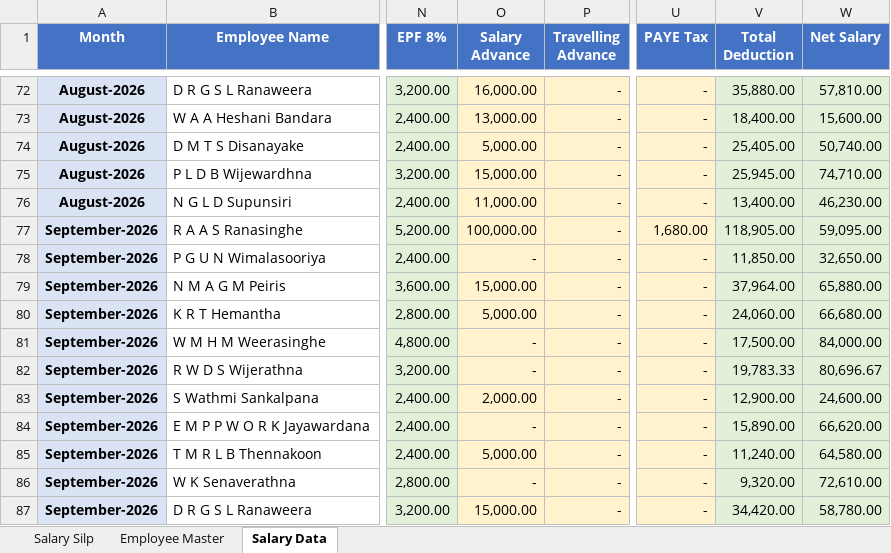
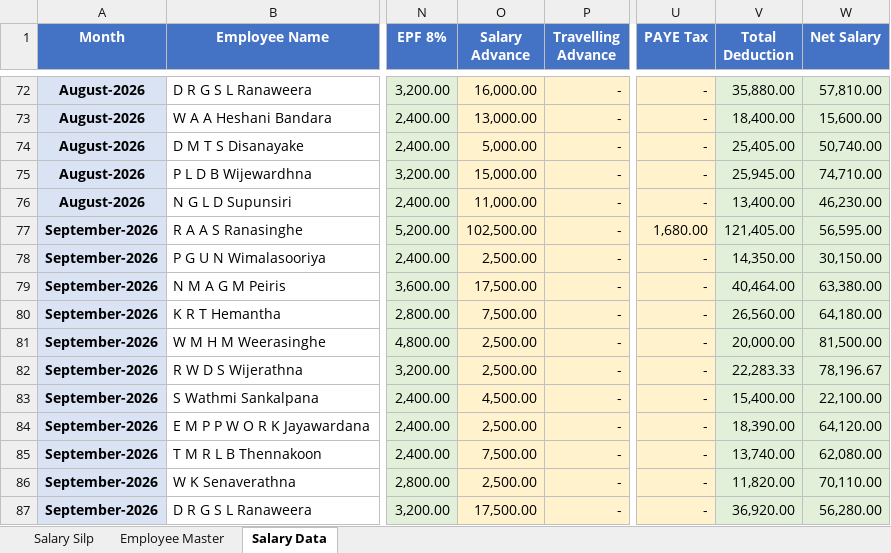
Before and after one commit to hiranmanushka-commits/Payslips, an Excel workbook: Salary_Slip 2026-2027.xlsx, sheet Salary Data, drawn as a sheet; only a part is shown, gaps mark what is left out; values as stored, in another font and other column widths than the file's, no borders; the diff covers the shown part only; the diff names each change by its address in the sheet, - before the commit and + after, or states it on an @@ line.

Commit message:
Add files via upload

```diff
--- a/Salary_Slip 2026-2027.xlsx (sheet Salary Data)
+++ b/Salary_Slip 2026-2027.xlsx (sheet Salary Data)
-O77 (Salary Advance): 100,000.00
+O77 (Salary Advance): 102,500.00
-V77 (Total Deduction): 118,905.00
+V77 (Total Deduction): 121,405.00
-W77 (Net Salary): 59,095.00
+W77 (Net Salary): 56,595.00
-O78 (Salary Advance): -
+O78 (Salary Advance): 2,500.00
-V78 (Total Deduction): 11,850.00
+V78 (Total Deduction): 14,350.00
-W78 (Net Salary): 32,650.00
+W78 (Net Salary): 30,150.00
-O79 (Salary Advance): 15,000.00
+O79 (Salary Advance): 17,500.00
-V79 (Total Deduction): 37,964.00
+V79 (Total Deduction): 40,464.00
-W79 (Net Salary): 65,880.00
+W79 (Net Salary): 63,380.00
-O80 (Salary Advance): 5,000.00
+O80 (Salary Advance): 7,500.00
-V80 (Total Deduction): 24,060.00
+V80 (Total Deduction): 26,560.00
-W80 (Net Salary): 66,680.00
+W80 (Net Salary): 64,180.00
-O81:O82 (Salary Advance): -
+O81:O82 (Salary Advance): 2,500.00
-V81 (Total Deduction): 17,500.00
+V81 (Total Deduction): 20,000.00
-W81 (Net Salary): 84,000.00
+W81 (Net Salary): 81,500.00
-V82 (Total Deduction): 19,783.33
+V82 (Total Deduction): 22,283.33
-W82 (Net Salary): 80,696.67
+W82 (Net Salary): 78,196.67
-O83 (Salary Advance): 2,000.00
+O83 (Salary Advance): 4,500.00
-V83 (Total Deduction): 12,900.00
+V83 (Total Deduction): 15,400.00
-W83 (Net Salary): 24,600.00
+W83 (Net Salary): 22,100.00
-O84 (Salary Advance): -
+O84 (Salary Advance): 2,500.00
-V84 (Total Deduction): 15,890.00
+V84 (Total Deduction): 18,390.00
-W84 (Net Salary): 66,620.00
+W84 (Net Salary): 64,120.00
-O85 (Salary Advance): 5,000.00
+O85 (Salary Advance): 7,500.00
-V85 (Total Deduction): 11,240.00
+V85 (Total Deduction): 13,740.00
-W85 (Net Salary): 64,580.00
+W85 (Net Salary): 62,080.00
-O86 (Salary Advance): -
+O86 (Salary Advance): 2,500.00
-V86 (Total Deduction): 9,320.00
+V86 (Total Deduction): 11,820.00
-W86 (Net Salary): 72,610.00
+W86 (Net Salary): 70,110.00
-O87 (Salary Advance): 15,000.00
+O87 (Salary Advance): 17,500.00
-V87 (Total Deduction): 34,420.00
+V87 (Total Deduction): 36,920.00
-W87 (Net Salary): 58,780.00
+W87 (Net Salary): 56,280.00
```
Also changed, not shown: 12 edited cells elsewhere in this sheet.
